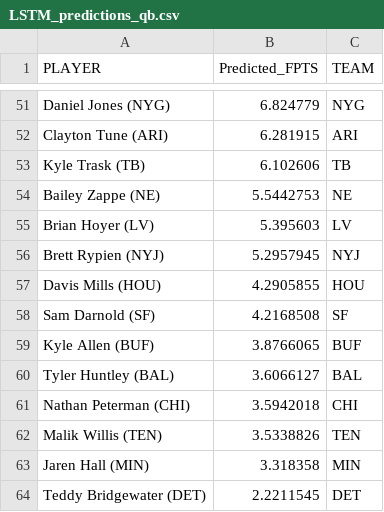
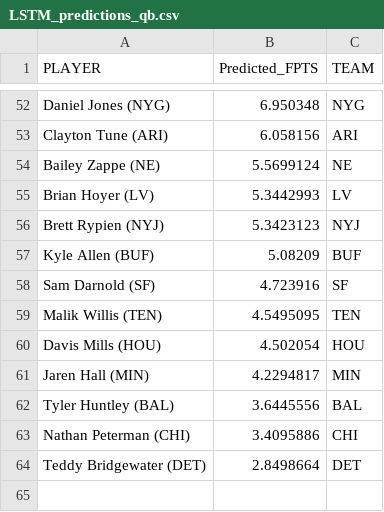
Before and after one commit to jtaylor515/FFanalysis, a CSV file: predictions/LSTM_predictions_qb.csv, drawn as a sheet; only a part is shown, gaps mark what is left out; removed rows and columns are numbered as before the commit, all else as after; the diff covers the shown part only; the diff names each change by its address in the sheet, - before the commit and + after, or states it on an @@ line.

```diff
--- a/predictions/LSTM_predictions_qb.csv
+++ b/predictions/LSTM_predictions_qb.csv
-B52 (Predicted_FPTS): 6.824779
+B52 (Predicted_FPTS): 6.950348
-B53 (Predicted_FPTS): 6.281915
+B53 (Predicted_FPTS): 6.058156
-row 53: Kyle Trask (TB) | 6.102606 | TB
-B54 (Predicted_FPTS): 5.5442753
+B54 (Predicted_FPTS): 5.5699124
-B55 (Predicted_FPTS): 5.395603
+B55 (Predicted_FPTS): 5.3442993
-B56 (Predicted_FPTS): 5.2957945
+B56 (Predicted_FPTS): 5.3423123
-row 57: Davis Mills (HOU) | 4.2905855 | HOU
-row 58: Sam Darnold (SF) | 4.2168508 | SF
-B57 (Predicted_FPTS): 3.8766065
+B57 (Predicted_FPTS): 5.08209
-row 60: Tyler Huntley (BAL) | 3.6066127 | BAL
-row 61: Nathan Peterman (CHI) | 3.5942018 | CHI
+row 58: Sam Darnold (SF) | 4.723916 | SF
-B59 (Predicted_FPTS): 3.5338826
+B59 (Predicted_FPTS): 4.5495095
+row 60: Davis Mills (HOU) | 4.502054 | HOU
-B61 (Predicted_FPTS): 3.318358
+B61 (Predicted_FPTS): 4.2294817
+row 62: Tyler Huntley (BAL) | 3.6445556 | BAL
+row 63: Nathan Peterman (CHI) | 3.4095886 | CHI
-B64 (Predicted_FPTS): 2.2211545
+B64 (Predicted_FPTS): 2.8498664
```
Also changed, not shown: 17 added rows, 16 removed rows and 33 edited cells elsewhere in this file, predictions/LSTM_predictions_rb.csv, predictions/LSTM_predictions_te.csv, 3 other files.
